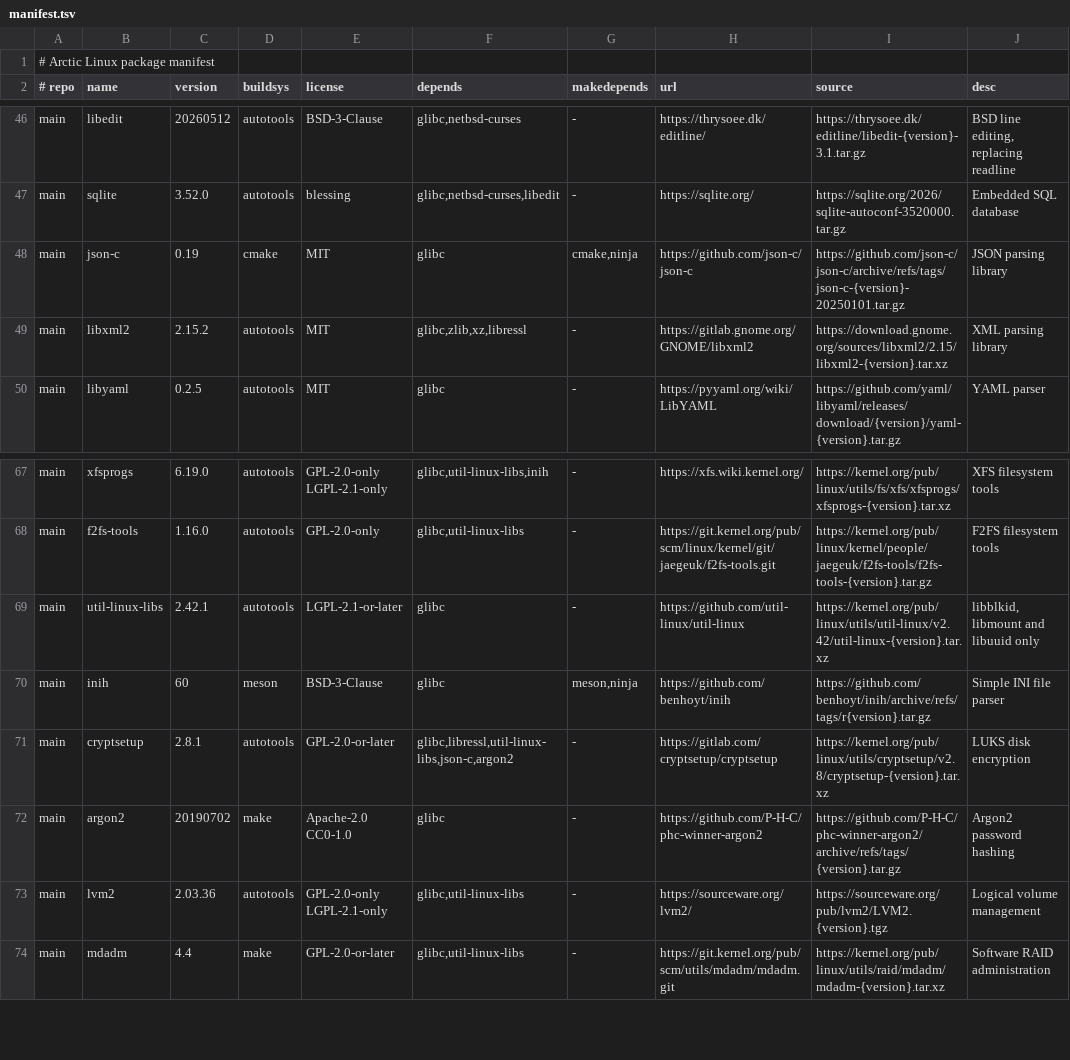
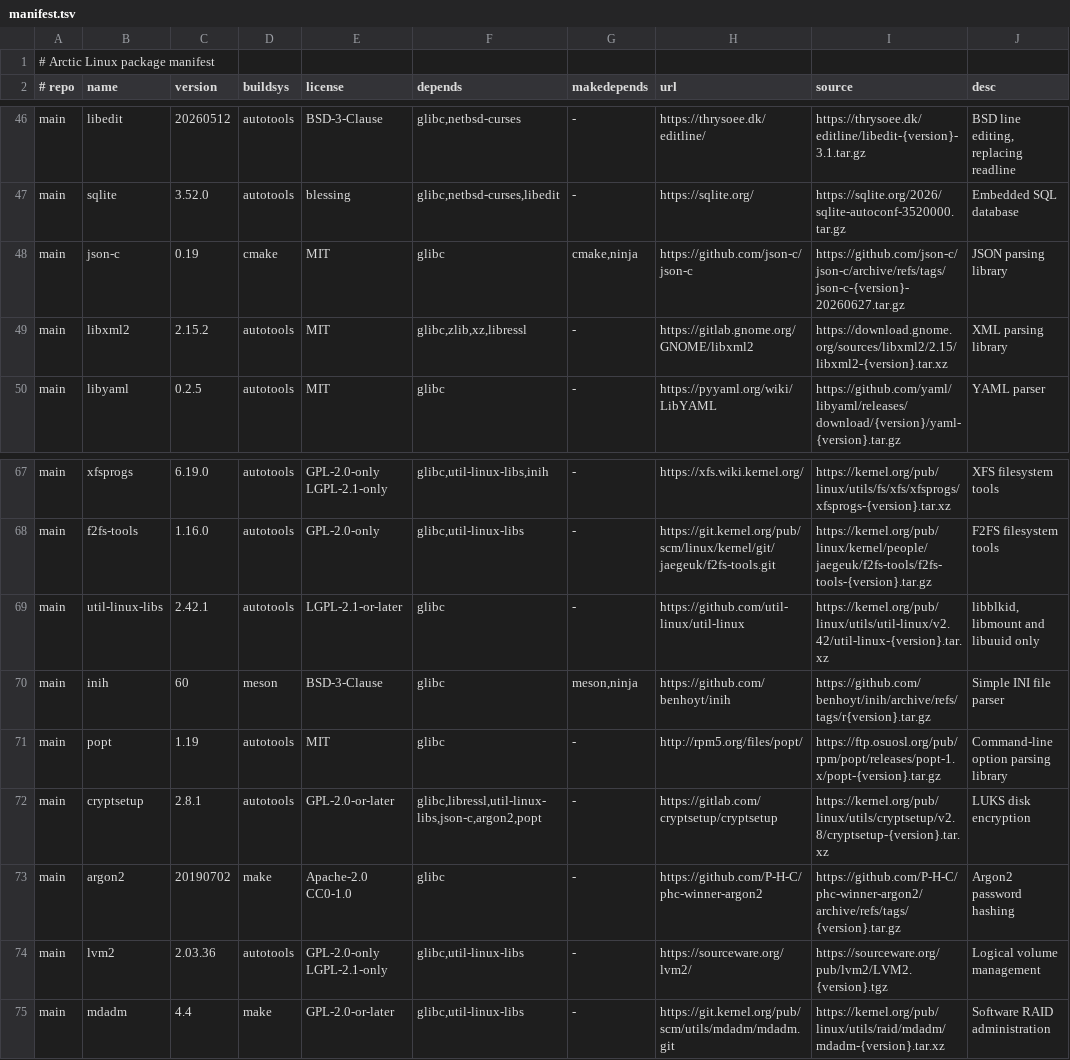
Before and after one commit to apiwo/arctic-linux, a TSV file: ports/manifest.tsv, drawn as a sheet; only a part is shown, gaps mark what is left out.

```diff
--- a/ports/manifest.tsv
+++ b/ports/manifest.tsv
@@ -47,3 +47,3 @@ main	libedit	20260512	autotools	BSD-3-Clause	glibc,netbsd-curses	-	https://thrys
 main	sqlite	3.52.0	autotools	blessing	glibc,netbsd-curses,libedit	-	https://sqlite.org/	https://sqlite.org/2026/sqlite-autoconf-3520000.tar.gz	Embedded SQL database
-main	json-c	0.19	cmake	MIT	glibc	cmake,ninja	https://github.com/json-c/json-c	https://github.com/json-c/json-c/archive/refs/tags/json-c-{version}-20250101.tar.gz	JSON parsing library
+main	json-c	0.19	cmake	MIT	glibc	cmake,ninja	https://github.com/json-c/json-c	https://github.com/json-c/json-c/archive/refs/tags/json-c-{version}-20260627.tar.gz	JSON parsing library
 main	libxml2	2.15.2	autotools	MIT	glibc,zlib,xz,libressl	-	https://gitlab.gnome.org/GNOME/libxml2	https://download.gnome.org/sources/libxml2/2.15/libxml2-{version}.tar.xz	XML parsing library
@@ -70,3 +70,4 @@ main	util-linux-libs	2.42.1	autotools	LGPL-2.1-or-later	glibc	-	https://github.c
 main	inih	60	meson	BSD-3-Clause	glibc	meson,ninja	https://github.com/benhoyt/inih	https://github.com/benhoyt/inih/archive/refs/tags/r{version}.tar.gz	Simple INI file parser
-main	cryptsetup	2.8.1	autotools	GPL-2.0-or-later	glibc,libressl,util-linux-libs,json-c,argon2	-	https://gitlab.com/cryptsetup/cryptsetup	https://kernel.org/pub/linux/utils/cryptsetup/v2.8/cryptsetup-{version}.tar.xz	LUKS disk encryption
+main	popt	1.19	autotools	MIT	glibc	-	http://rpm5.org/files/popt/	https://ftp.osuosl.org/pub/rpm/popt/releases/popt-1.x/popt-{version}.tar.gz	Command-line option parsing library
+main	cryptsetup	2.8.1	autotools	GPL-2.0-or-later	glibc,libressl,util-linux-libs,json-c,argon2,popt	-	https://gitlab.com/cryptsetup/cryptsetup	https://kernel.org/pub/linux/utils/cryptsetup/v2.8/cryptsetup-{version}.tar.xz	LUKS disk encryption
 main	argon2	20190702	make	Apache-2.0 CC0-1.0	glibc	-	https://github.com/P-H-C/phc-winner-argon2	https://github.com/P-H-C/phc-winner-argon2/archive/refs/tags/{version}.tar.gz	Argon2 password hashing
```
Also changed, not shown: 19 other files.
